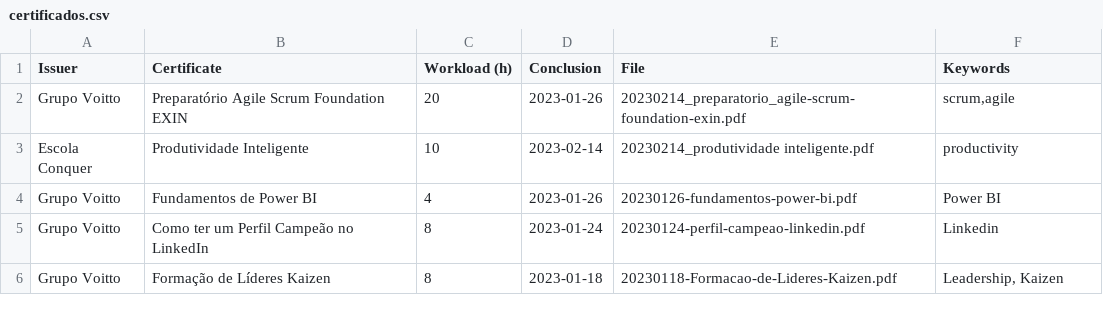
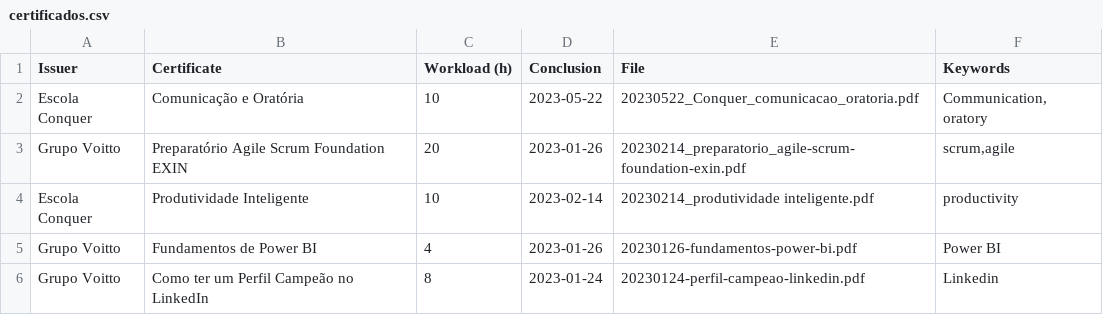
Before and after one commit to georgemaia/certificados-repo, a CSV file: files/certificados.csv, drawn as a sheet; only a part is shown; the shorter side is filled out with more unchanged rows; the diff names each change by its address in the sheet, - before the commit and + after, or states it on an @@ line.

Commit message:
22-05-2023 Comunicação e oratória

```diff
--- a/files/certificados.csv
+++ b/files/certificados.csv
+row 2: Escola Conquer | Comunicação e Oratória | 10 | 2023-05-22 | 20230522_Conquer_comunicacao_oratoria.pdf | Communication, oratory
```
Also changed, not shown: 1 other file.
